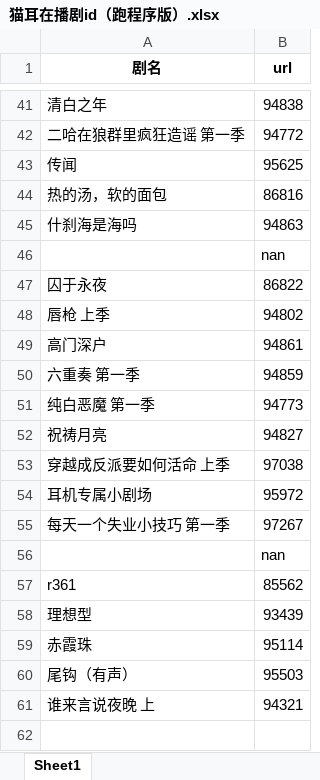
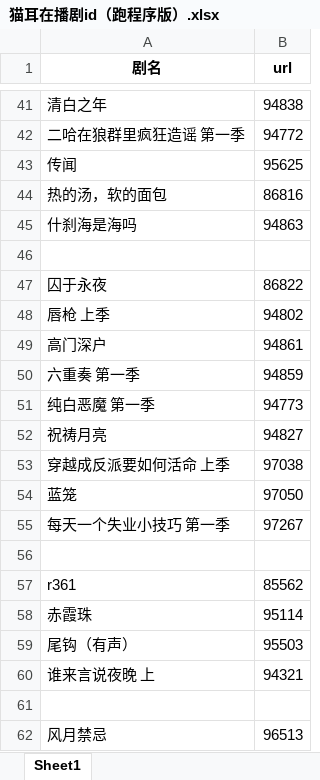
Before and after one commit to seadreamjj/maoer-manbo-weekly-data, an Excel workbook: data/猫耳在播剧id（跑程序版）.xlsx, sheet Sheet1, drawn as a sheet; only a part is shown, gaps mark what is left out; the shorter side is filled out with more unchanged rows; values as stored, in another font and other column widths than the file's, no borders; removed rows and columns are numbered as before the commit, all else as after; the diff names each change by its address in the sheet, - before the commit and + after, or states it on an @@ line.

Commit message:
Add files via upload

```diff
--- a/data/猫耳在播剧id（跑程序版）.xlsx (sheet Sheet1)
+++ b/data/猫耳在播剧id（跑程序版）.xlsx (sheet Sheet1)
-B46 (url): nan
+B46 (url): (empty)
-row 54: 耳机专属小剧场 | 95972
+row 54: 蓝笼 | 97050
-B56 (url): nan
+B56 (url): (empty)
-row 58: 理想型 | 93439
```
